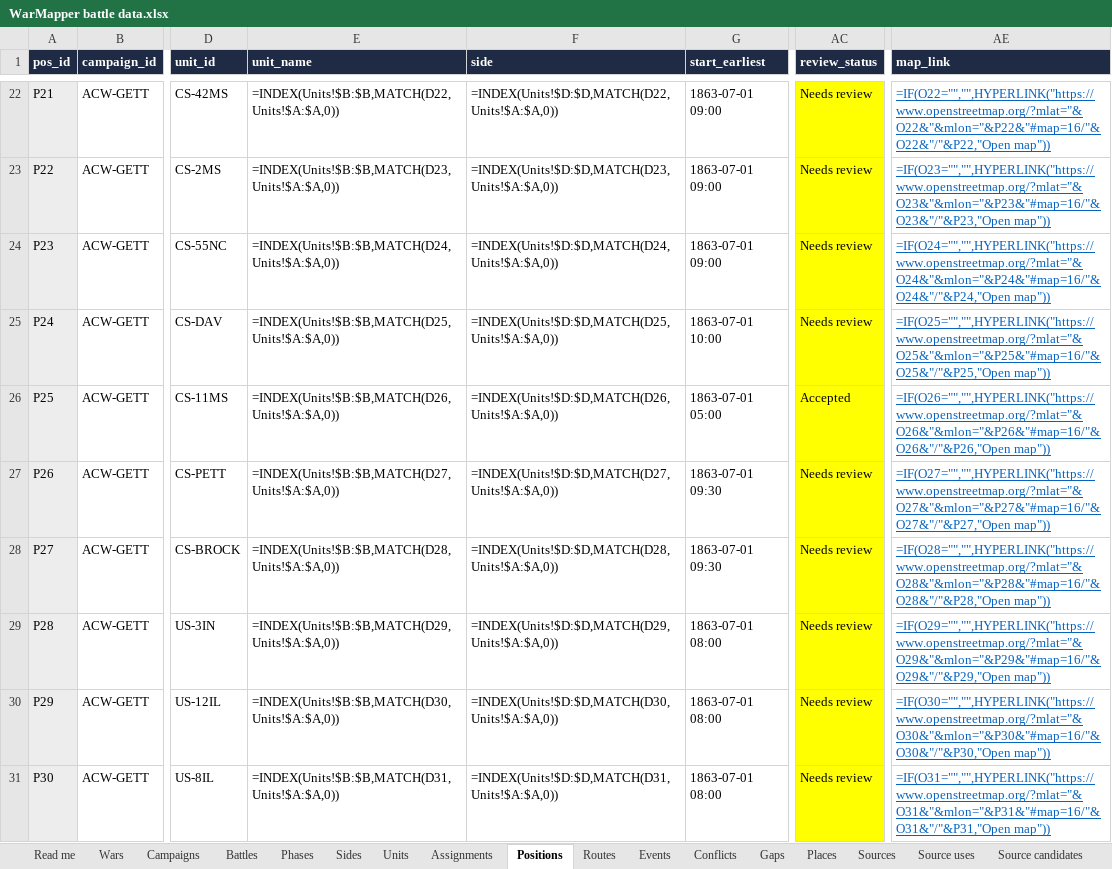
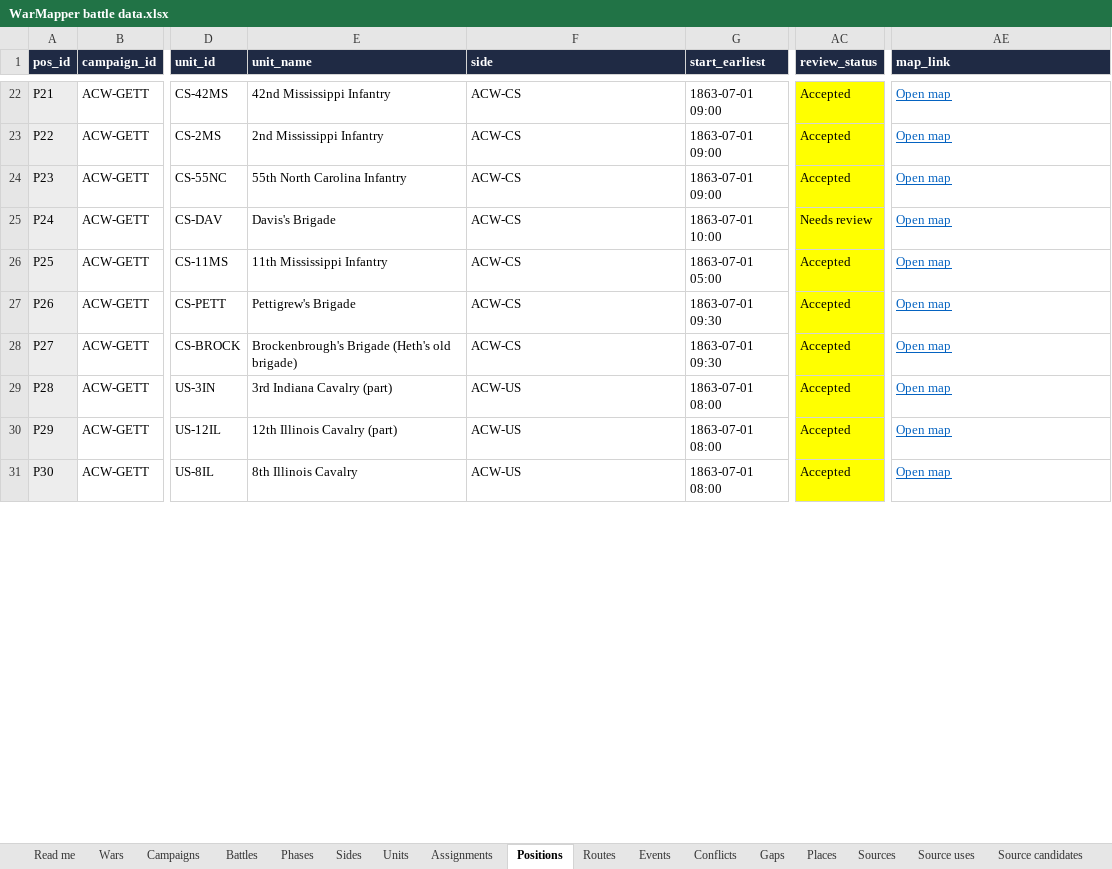
Before and after one commit to mgm9000/WarMapper, an Excel workbook: data/WarMapper battle data.xlsx, sheet Positions, drawn as a sheet; only a part is shown, gaps mark what is left out; values as stored, in another font and other column widths than the file's, no borders; formulas without a stored value are shown as written; the diff covers the shown part only; the diff names each change by its address in the sheet, - before the commit and + after, or states it on an @@ line.

Commit message:
Accepted a number of rows in the database

```diff
--- a/data/WarMapper battle data.xlsx (sheet Positions)
+++ b/data/WarMapper battle data.xlsx (sheet Positions)
-E22 (unit_name): =INDEX(Units!$B:$B,MATCH(D22,Units!$A:$A,0))
+E22 (unit_name): 42nd Mississippi Infantry
-F22 (side): =INDEX(Units!$D:$D,MATCH(D22,Units!$A:$A,0))
+F22 (side): ACW-CS
-AC22:AC24 (review_status): Needs review
+AC22:AC24 (review_status): Accepted
-AE22 (map_link): =IF(O22="","",HYPERLINK("https://www.openstreetmap.org/?mlat="&O22&"&mlon="&P22&"#map=16/"&O22&"/"&P22,"Open map"))
+AE22 (map_link): Open map
-E23 (unit_name): =INDEX(Units!$B:$B,MATCH(D23,Units!$A:$A,0))
+E23 (unit_name): 2nd Mississippi Infantry
-F23 (side): =INDEX(Units!$D:$D,MATCH(D23,Units!$A:$A,0))
+F23 (side): ACW-CS
-AE23 (map_link): =IF(O23="","",HYPERLINK("https://www.openstreetmap.org/?mlat="&O23&"&mlon="&P23&"#map=16/"&O23&"/"&P23,"Open map"))
+AE23 (map_link): Open map
-E24 (unit_name): =INDEX(Units!$B:$B,MATCH(D24,Units!$A:$A,0))
+E24 (unit_name): 55th North Carolina Infantry
-F24 (side): =INDEX(Units!$D:$D,MATCH(D24,Units!$A:$A,0))
+F24 (side): ACW-CS
-AE24 (map_link): =IF(O24="","",HYPERLINK("https://www.openstreetmap.org/?mlat="&O24&"&mlon="&P24&"#map=16/"&O24&"/"&P24,"Open map"))
+AE24 (map_link): Open map
-E25 (unit_name): =INDEX(Units!$B:$B,MATCH(D25,Units!$A:$A,0))
+E25 (unit_name): Davis's Brigade
-F25 (side): =INDEX(Units!$D:$D,MATCH(D25,Units!$A:$A,0))
+F25 (side): ACW-CS
-AE25 (map_link): =IF(O25="","",HYPERLINK("https://www.openstreetmap.org/?mlat="&O25&"&mlon="&P25&"#map=16/"&O25&"/"&P25,"Open map"))
+AE25 (map_link): Open map
-E26 (unit_name): =INDEX(Units!$B:$B,MATCH(D26,Units!$A:$A,0))
+E26 (unit_name): 11th Mississippi Infantry
-F26 (side): =INDEX(Units!$D:$D,MATCH(D26,Units!$A:$A,0))
+F26 (side): ACW-CS
-AE26 (map_link): =IF(O26="","",HYPERLINK("https://www.openstreetmap.org/?mlat="&O26&"&mlon="&P26&"#map=16/"&O26&"/"&P26,"Open map"))
+AE26 (map_link): Open map
-E27 (unit_name): =INDEX(Units!$B:$B,MATCH(D27,Units!$A:$A,0))
+E27 (unit_name): Pettigrew's Brigade
-F27 (side): =INDEX(Units!$D:$D,MATCH(D27,Units!$A:$A,0))
+F27 (side): ACW-CS
-AC27:AC31 (review_status): Needs review
+AC27:AC31 (review_status): Accepted
-AE27 (map_link): =IF(O27="","",HYPERLINK("https://www.openstreetmap.org/?mlat="&O27&"&mlon="&P27&"#map=16/"&O27&"/"&P27,"Open map"))
+AE27 (map_link): Open map
-E28 (unit_name): =INDEX(Units!$B:$B,MATCH(D28,Units!$A:$A,0))
+E28 (unit_name): Brockenbrough's Brigade (Heth's old brigade)
-F28 (side): =INDEX(Units!$D:$D,MATCH(D28,Units!$A:$A,0))
+F28 (side): ACW-CS
-AE28 (map_link): =IF(O28="","",HYPERLINK("https://www.openstreetmap.org/?mlat="&O28&"&mlon="&P28&"#map=16/"&O28&"/"&P28,"Open map"))
+AE28 (map_link): Open map
-E29 (unit_name): =INDEX(Units!$B:$B,MATCH(D29,Units!$A:$A,0))
+E29 (unit_name): 3rd Indiana Cavalry (part)
-F29 (side): =INDEX(Units!$D:$D,MATCH(D29,Units!$A:$A,0))
+F29 (side): ACW-US
-AE29 (map_link): =IF(O29="","",HYPERLINK("https://www.openstreetmap.org/?mlat="&O29&"&mlon="&P29&"#map=16/"&O29&"/"&P29,"Open map"))
+AE29 (map_link): Open map
-E30 (unit_name): =INDEX(Units!$B:$B,MATCH(D30,Units!$A:$A,0))
+E30 (unit_name): 12th Illinois Cavalry (part)
-F30 (side): =INDEX(Units!$D:$D,MATCH(D30,Units!$A:$A,0))
+F30 (side): ACW-US
-AE30 (map_link): =IF(O30="","",HYPERLINK("https://www.openstreetmap.org/?mlat="&O30&"&mlon="&P30&"#map=16/"&O30&"/"&P30,"Open map"))
+AE30 (map_link): Open map
-E31 (unit_name): =INDEX(Units!$B:$B,MATCH(D31,Units!$A:$A,0))
+E31 (unit_name): 8th Illinois Cavalry
-F31 (side): =INDEX(Units!$D:$D,MATCH(D31,Units!$A:$A,0))
+F31 (side): ACW-US
-AE31 (map_link): =IF(O31="","",HYPERLINK("https://www.openstreetmap.org/?mlat="&O31&"&mlon="&P31&"#map=16/"&O31&"/"&P31,"Open map"))
+AE31 (map_link): Open map
```
Also changed, not shown: 1428 edited cells elsewhere in this sheet, sheet Source uses, sheet Places, sheet Read me.
